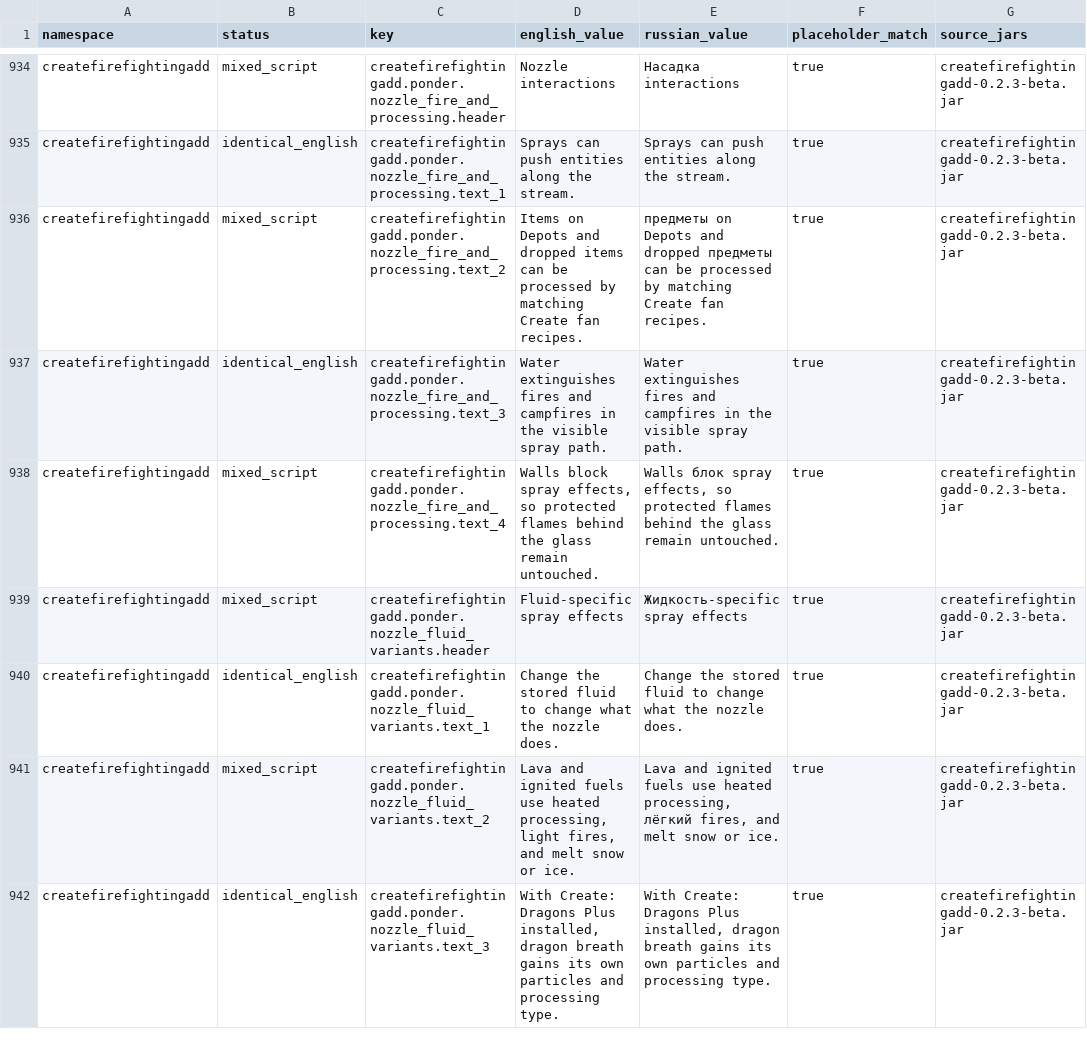
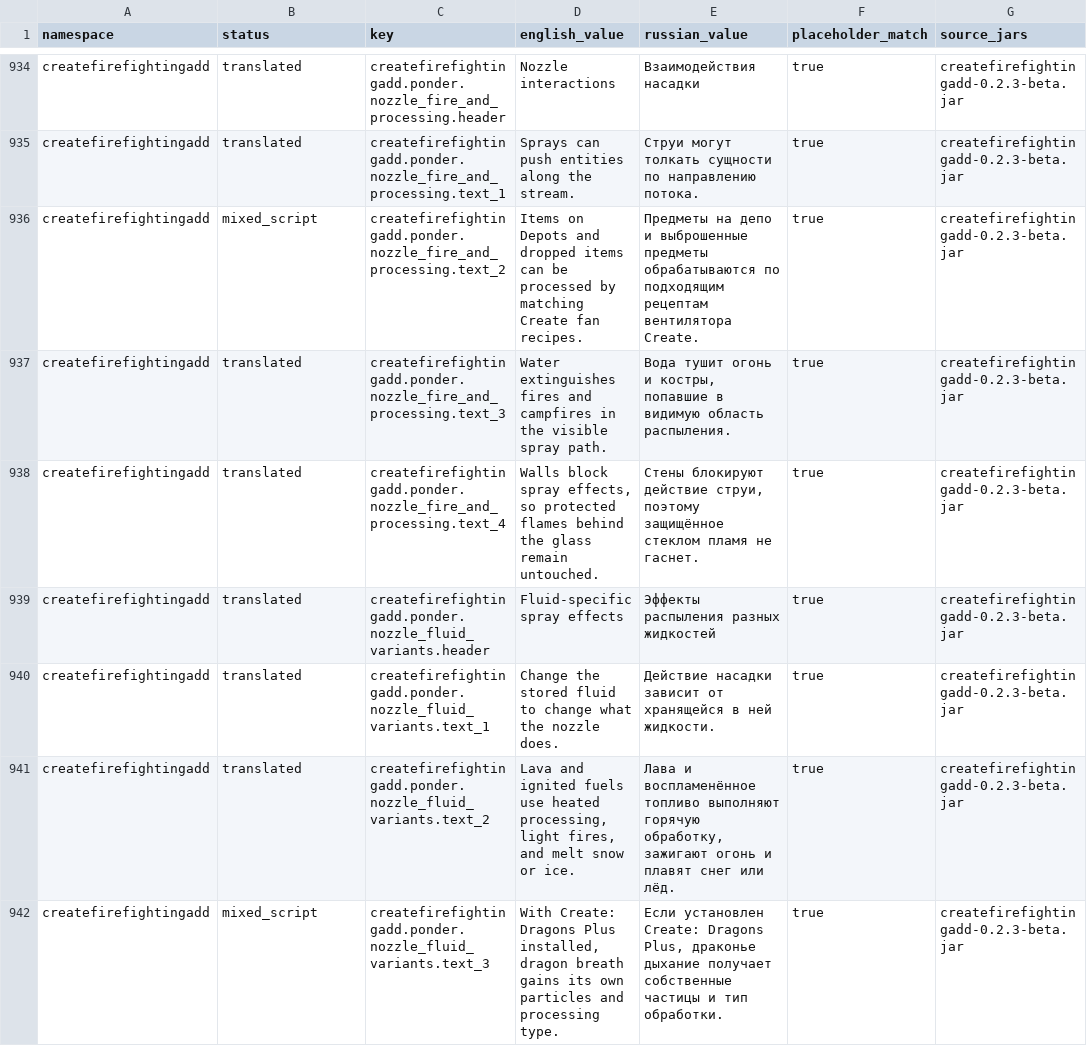
Before and after one commit to antonovichkorp1985-maker/aeronautics-plus, a CSV file: docs/localization-audit/CREATE_ADDON_PONDER.csv, drawn as a sheet; only a part is shown, gaps mark what is left out; the diff covers the shown part only; the diff names each change by its address in the sheet, - before the commit and + after, or states it on an @@ line.

Commit message:
localization: finish firefighting addon Russian translation
Co-authored-by: arena-agent <297053741+arena-agent@users.noreply.github.com>

```diff
--- a/docs/localization-audit/CREATE_ADDON_PONDER.csv
+++ b/docs/localization-audit/CREATE_ADDON_PONDER.csv
-B934 (status): mixed_script
+B934 (status): translated
-E934 (russian_value): Насадка interactions
+E934 (russian_value): Взаимодействия насадки
-B935 (status): identical_english
+B935 (status): translated
-E935 (russian_value): Sprays can push entities along the stream.
+E935 (russian_value): Струи могут толкать сущности по направлению потока.
-E936 (russian_value): предметы on Depots and dropped предметы can be processed by matching Create fan recipes.
+E936 (russian_value): Предметы на депо и выброшенные предметы обрабатываются по подходящим рецептам вентилятора Create.
-B937 (status): identical_english
+B937 (status): translated
-E937 (russian_value): Water extinguishes fires and campfires in the visible spray path.
+E937 (russian_value): Вода тушит огонь и костры, попавшие в видимую область распыления.
-B938:B939 (status): mixed_script
+B938:B939 (status): translated
-E938 (russian_value): Walls блок spray effects, so protected flames behind the glass remain untouched.
+E938 (russian_value): Стены блокируют действие струи, поэтому защищённое стеклом пламя не гаснет.
-E939 (russian_value): Жидкость-specific spray effects
+E939 (russian_value): Эффекты распыления разных жидкостей
-B940 (status): identical_english
+B940 (status): translated
-E940 (russian_value): Change the stored fluid to change what the nozzle does.
+E940 (russian_value): Действие насадки зависит от хранящейся в ней жидкости.
-B941 (status): mixed_script
+B941 (status): translated
-E941 (russian_value): Lava and ignited fuels use heated processing, лёгкий fires, and melt snow or ice.
+E941 (russian_value): Лава и воспламенённое топливо выполняют горячую обработку, зажигают огонь и плавят снег или лёд.
-B942 (status): identical_english
+B942 (status): mixed_script
-E942 (russian_value): With Create: Dragons Plus installed, dragon breath gains its own particles and processing type.
+E942 (russian_value): Если установлен Create: Dragons Plus, драконье дыхание получает собственные частицы и тип обработки.
```
Also changed, not shown: 104 edited cells elsewhere in this file, 3 other files.
